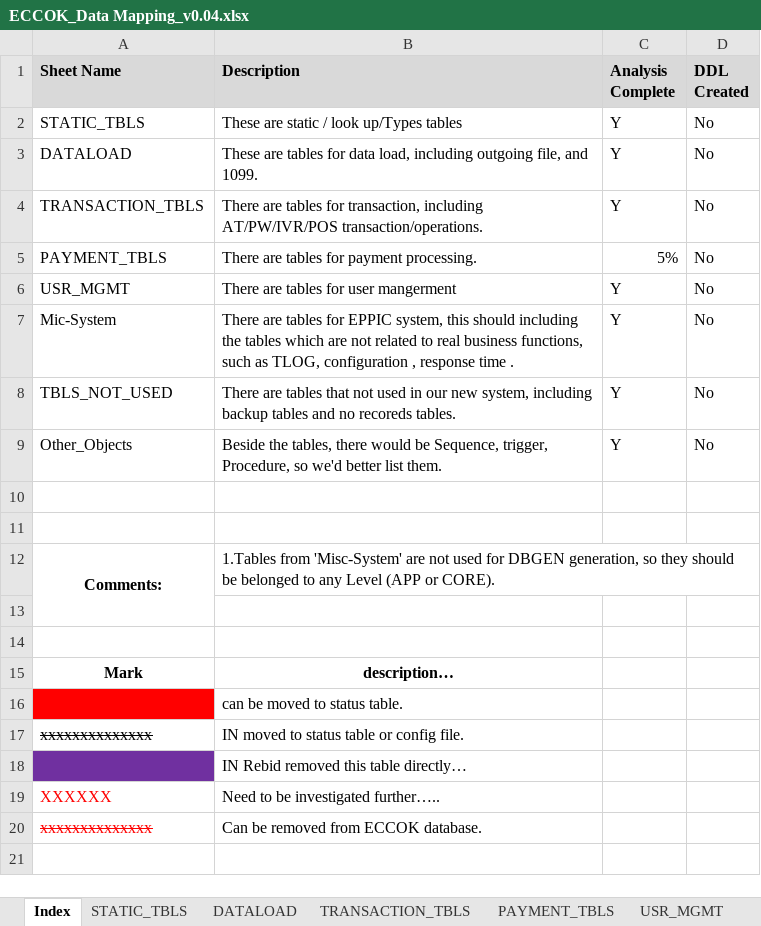
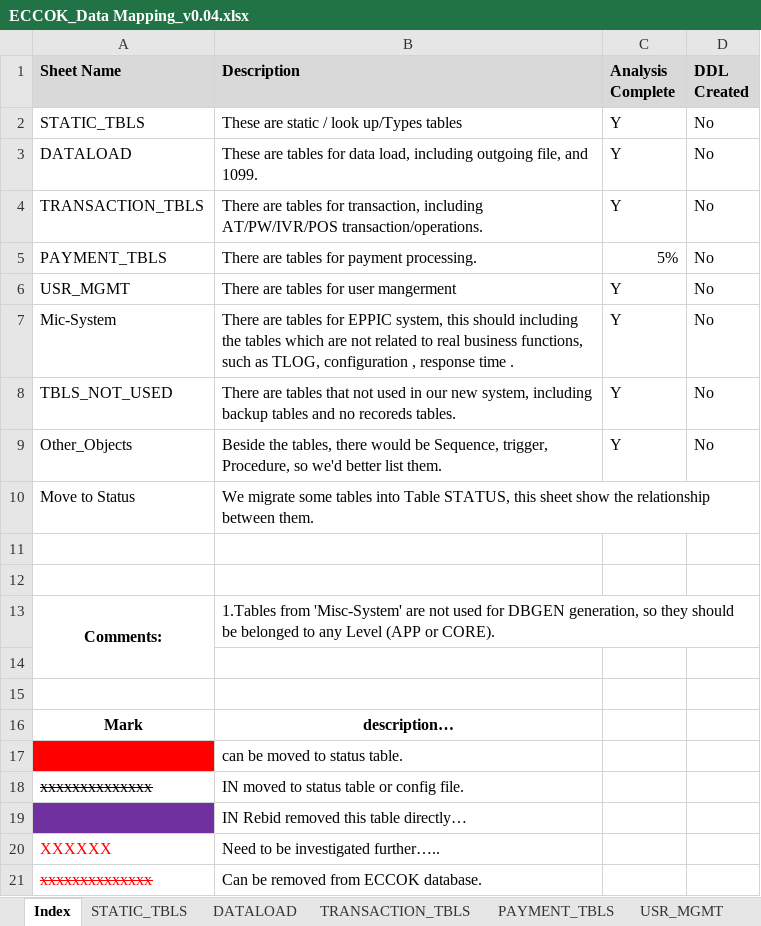
Before and after one commit to jarvis-su001/DataMappingTool, an Excel workbook: DataMappingTool/src/documents/ECCOK_Data Mapping_v0.04.xlsx, sheet Index, drawn as a sheet; values as stored, in another font and other column widths than the file's, no borders; the diff names each change by its address in the sheet, - before the commit and + after, or states it on an @@ line.

```diff
--- a/DataMappingTool/src/documents/ECCOK_Data Mapping_v0.04.xlsx (sheet Index)
+++ b/DataMappingTool/src/documents/ECCOK_Data Mapping_v0.04.xlsx (sheet Index)
+row 10: Move to Status | We migrate some tables into Table STATUS, this sheet show the relationship between them.
```
Also changed, not shown: sheet STATIC_TBLS, sheet DATALOAD, other sheet tabs.
